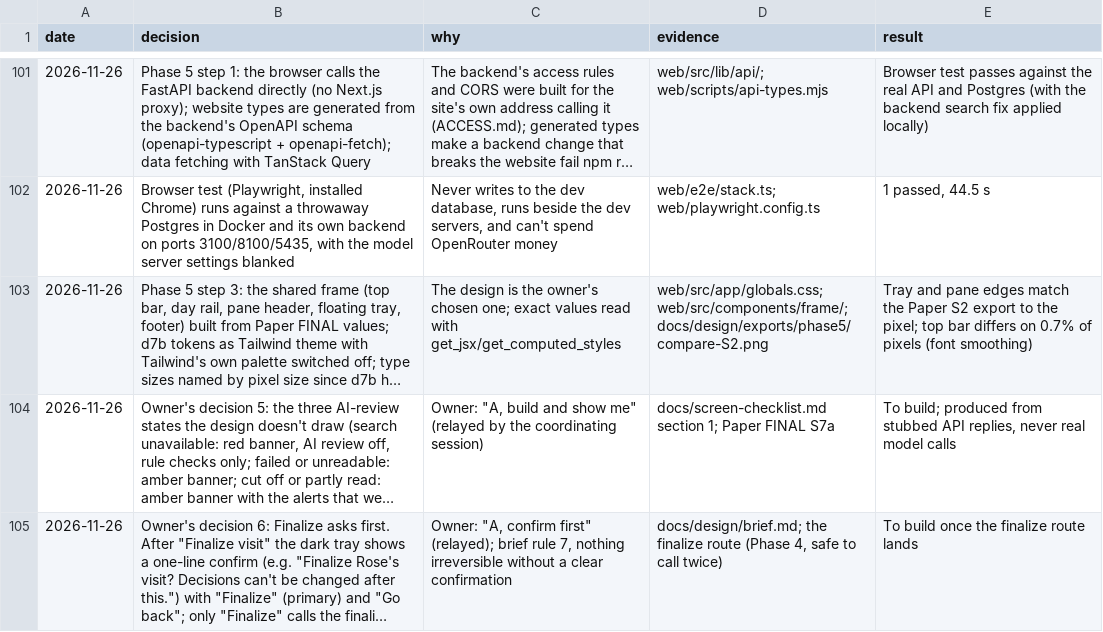
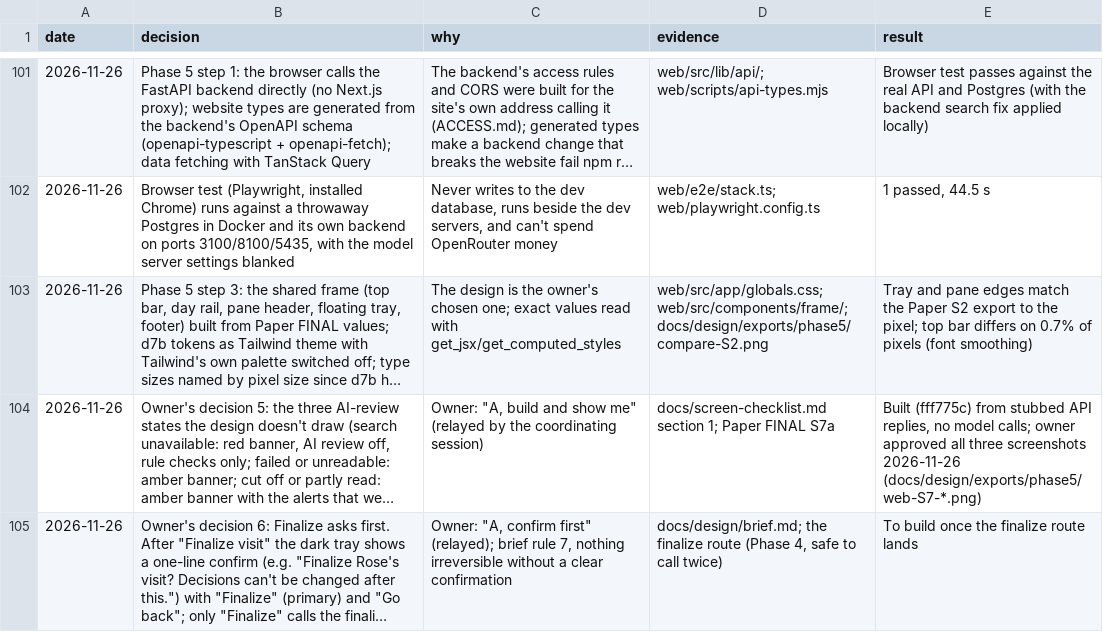
Before and after one commit to atwine/artemis-hiv, a TSV file: docs/decisions.tsv, drawn as a sheet; only a part is shown, gaps mark what is left out; long unchanged cells end in …; the diff names each change by its address in the sheet, - before the commit and + after, or states it on an @@ line.

```diff
--- a/docs/decisions.tsv
+++ b/docs/decisions.tsv
-E104 (result): To build; produced from stubbed API replies, never real model calls
+E104 (result): Built (fff775c) from stubbed API replies, no model calls; owner approved all three screenshots 2026-11-26 (docs/design/exports/phase5/web-S7-*.png)
```
